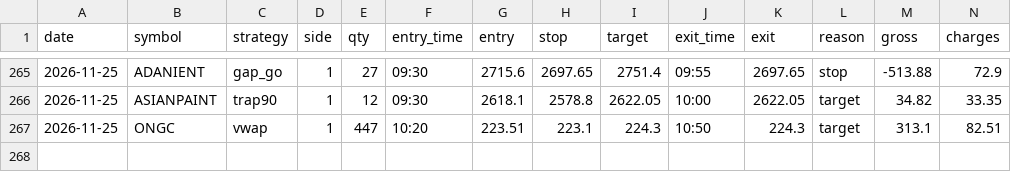
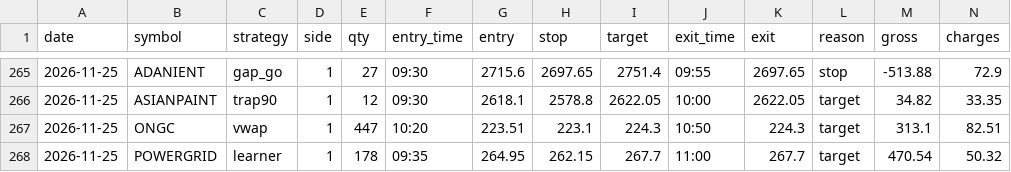
Before and after one commit to kushuvc/nse-paper-trader, a CSV file: paper/journal.csv, drawn as a sheet; only a part is shown, gaps mark what is left out; rows hold the shown columns only; the diff names each change by its address in the sheet, - before the commit and + after, or states it on an @@ line.

```diff
--- a/paper/journal.csv
+++ b/paper/journal.csv
+row 268: 2026-11-25 | POWERGRID | learner | 1 | 178 | 09:35 | 264.95 | 262.15 | 267.7 | 11:00 | 267.7 | target | 470.54 | 50.32
```
Also changed, not shown: 3 other files.
